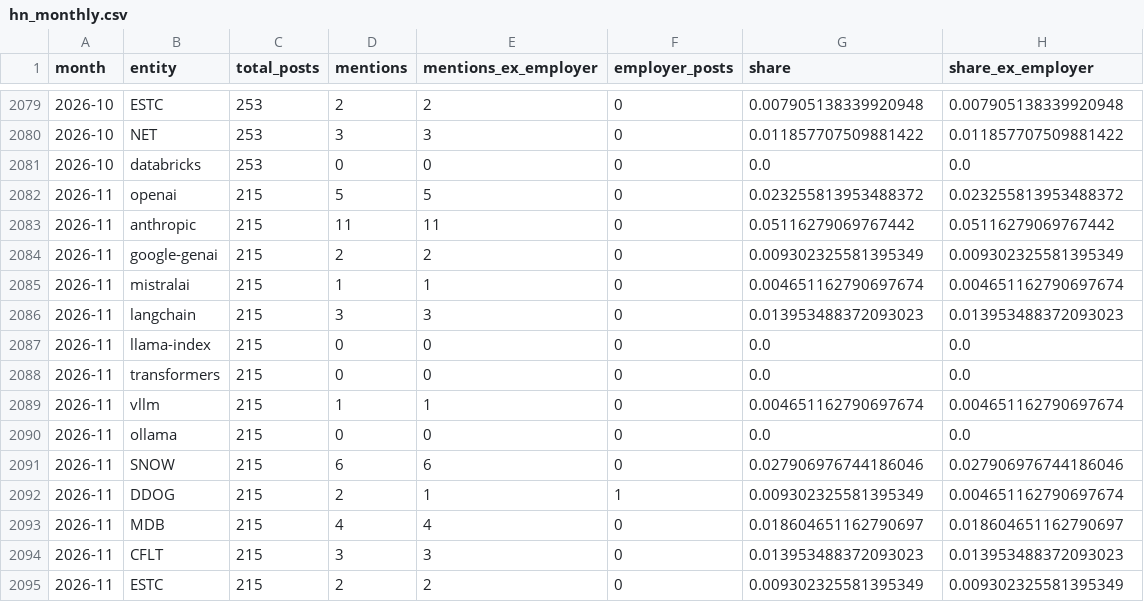
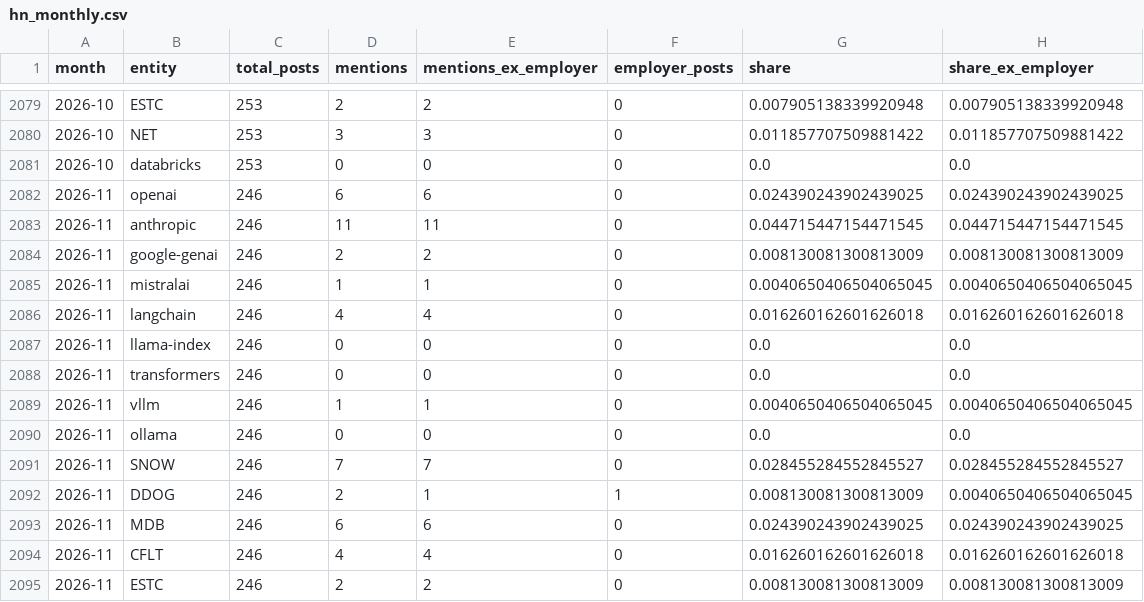
Before and after one commit to kechunwu/ai-adoption-tracker, a CSV file: data/raw/hn_monthly.csv, drawn as a sheet; only a part is shown, gaps mark what is left out; the diff covers the shown part only.

```diff
--- a/data/raw/hn_monthly.csv
+++ b/data/raw/hn_monthly.csv
@@ -2081,15 +2081,15 @@ month,entity,total_posts,mentions,mentions_ex_employer,employer_posts,share,shar
 2026-10,databricks,253,0,0,0,0.0,0.0
-2026-11,openai,215,5,5,0,0.023255813953488372,0.023255813953488372
-2026-11,anthropic,215,11,11,0,0.05116279069767442,0.05116279069767442
-2026-11,google-genai,215,2,2,0,0.009302325581395349,0.009302325581395349
-2026-11,mistralai,215,1,1,0,0.004651162790697674,0.004651162790697674
-2026-11,langchain,215,3,3,0,0.013953488372093023,0.013953488372093023
-2026-11,llama-index,215,0,0,0,0.0,0.0
-2026-11,transformers,215,0,0,0,0.0,0.0
-2026-11,vllm,215,1,1,0,0.004651162790697674,0.004651162790697674
-2026-11,ollama,215,0,0,0,0.0,0.0
-2026-11,SNOW,215,6,6,0,0.027906976744186046,0.027906976744186046
-2026-11,DDOG,215,2,1,1,0.009302325581395349,0.004651162790697674
-2026-11,MDB,215,4,4,0,0.018604651162790697,0.018604651162790697
-2026-11,CFLT,215,3,3,0,0.013953488372093023,0.013953488372093023
-2026-11,ESTC,215,2,2,0,0.009302325581395349,0.009302325581395349
+2026-11,openai,246,6,6,0,0.024390243902439025,0.024390243902439025
+2026-11,anthropic,246,11,11,0,0.044715447154471545,0.044715447154471545
+2026-11,google-genai,246,2,2,0,0.008130081300813009,0.008130081300813009
+2026-11,mistralai,246,1,1,0,0.0040650406504065045,0.0040650406504065045
+2026-11,langchain,246,4,4,0,0.016260162601626018,0.016260162601626018
+2026-11,llama-index,246,0,0,0,0.0,0.0
+2026-11,transformers,246,0,0,0,0.0,0.0
+2026-11,vllm,246,1,1,0,0.0040650406504065045,0.0040650406504065045
+2026-11,ollama,246,0,0,0,0.0,0.0
+2026-11,SNOW,246,7,7,0,0.028455284552845527,0.028455284552845527
+2026-11,DDOG,246,2,1,1,0.008130081300813009,0.0040650406504065045
+2026-11,MDB,246,6,6,0,0.024390243902439025,0.024390243902439025
+2026-11,CFLT,246,4,4,0,0.016260162601626018,0.016260162601626018
+2026-11,ESTC,246,2,2,0,0.008130081300813009,0.008130081300813009
```
Also changed, not shown: 6 edited cells elsewhere in this file, data/processed/entity_weekly.csv, data/processed/hn_share.csv, 12 other files.
